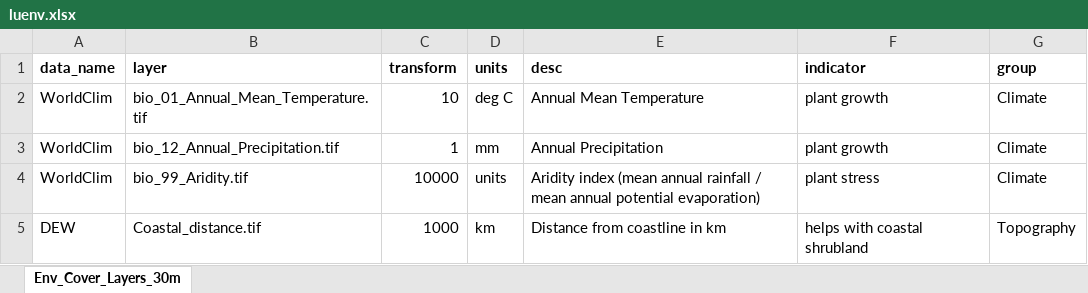
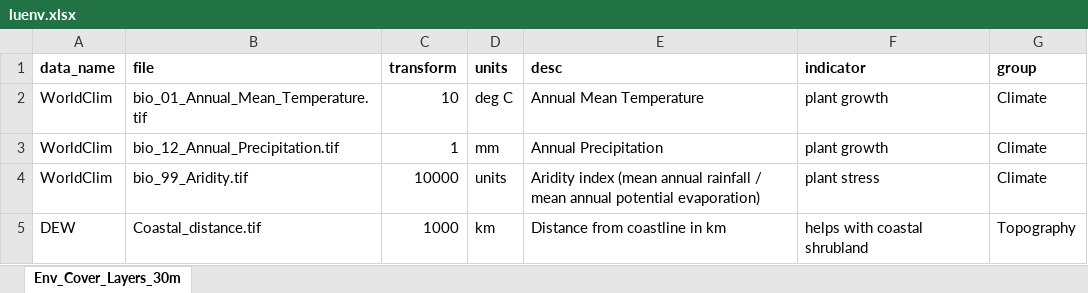
Before and after one commit to dew-landscapes/envEcosystems, an Excel workbook: data-raw/luenv.xlsx, sheet Env_Cover_Layers_30m, drawn as a sheet; only a part is shown; values as stored, in another font and other column widths than the file's, no borders; the diff names each change by its address in the sheet, - before the commit and + after, or states it on an @@ line.

Commit message:
`file` and `layer` distinguished within `luenv`

```diff
--- a/data-raw/luenv.xlsx (sheet Env_Cover_Layers_30m)
+++ b/data-raw/luenv.xlsx (sheet Env_Cover_Layers_30m)
-B1: layer
+B1: file
```
Also changed, not shown: 7 other files.
